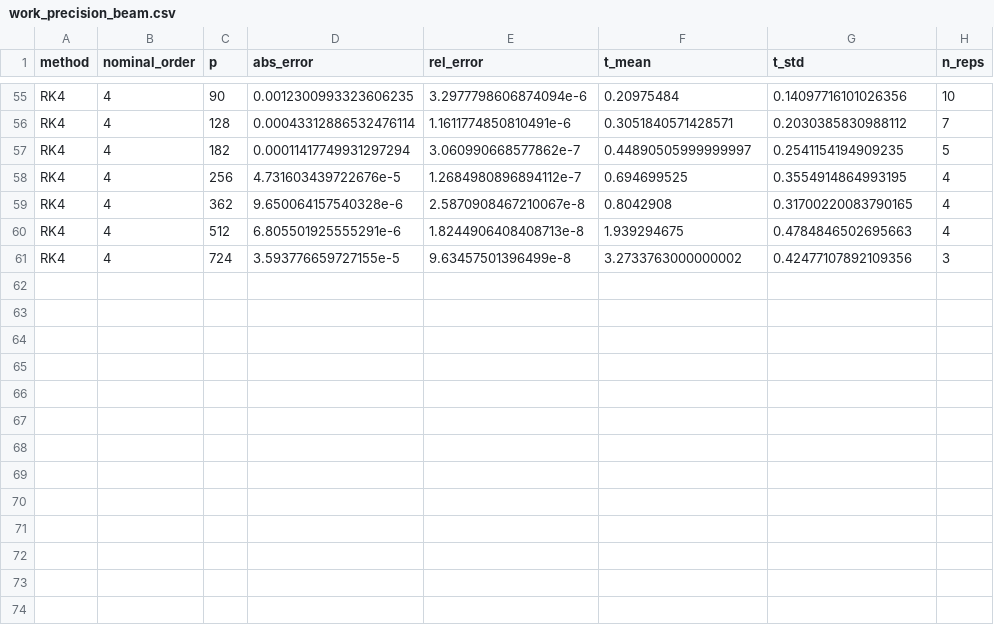
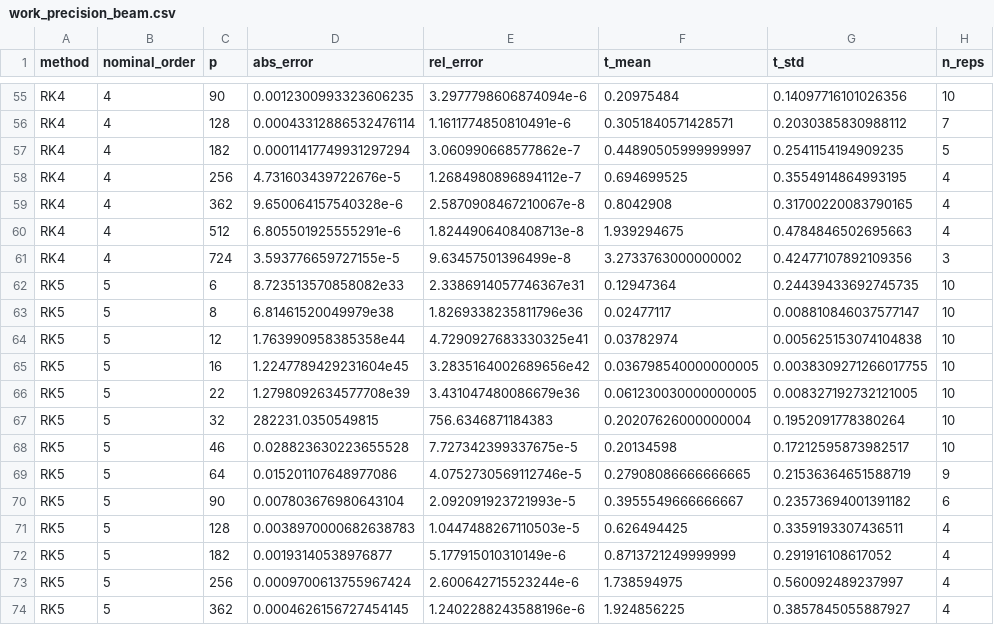
Before and after one commit to bachrathyd/SOSD.jl, a CSV file: benchmark/results/work_precision_beam.csv, drawn as a sheet; only a part is shown, gaps mark what is left out; the diff names each change by its address in the sheet, - before the commit and + after, or states it on an @@ line.

```diff
--- a/benchmark/results/work_precision_beam.csv
+++ b/benchmark/results/work_precision_beam.csv
+row 62: RK5 | 5 | 6 | 8.723513570858082e33 | 2.3386914057746367e31 | 0.12947364 | 0.24439433692745735 | 10
+row 63: RK5 | 5 | 8 | 6.81461520049979e38 | 1.8269338235811796e36 | 0.02477117 | 0.008810846037577147 | 10
+row 64: RK5 | 5 | 12 | 1.763990958385358e44 | 4.7290927683330325e41 | 0.03782974 | 0.005625153074104838 | 10
+row 65: RK5 | 5 | 16 | 1.2247789429231604e45 | 3.2835164002689656e42 | 0.036798540000000005 | 0.0038309271266017755 | 10
+row 66: RK5 | 5 | 22 | 1.2798092634577708e39 | 3.431047480086679e36 | 0.061230030000000005 | 0.008327192732121005 | 10
+row 67: RK5 | 5 | 32 | 282231.0350549815 | 756.6346871184383 | 0.20207626000000004 | 0.1952091778380264 | 10
+row 68: RK5 | 5 | 46 | 0.028823630223655528 | 7.727342399337675e-5 | 0.20134598 | 0.17212595873982517 | 10
+row 69: RK5 | 5 | 64 | 0.015201107648977086 | 4.0752730569112746e-5 | 0.27908086666666665 | 0.21536364651588719 | 9
+row 70: RK5 | 5 | 90 | 0.007803676980643104 | 2.092091923721993e-5 | 0.3955549666666667 | 0.23573694001391182 | 6
+row 71: RK5 | 5 | 128 | 0.0038970000682638783 | 1.0447488267110503e-5 | 0.626494425 | 0.3359193307436511 | 4
+row 72: RK5 | 5 | 182 | 0.00193140538976877 | 5.177915010310149e-6 | 0.8713721249999999 | 0.291916108617052 | 4
+row 73: RK5 | 5 | 256 | 0.0009700613755967424 | 2.600642715523244e-6 | 1.738594975 | 0.560092489237997 | 4
+row 74: RK5 | 5 | 362 | 0.0004626156727454145 | 1.2402288243588196e-6 | 1.924856225 | 0.3857845055887927 | 4
```
Also changed, not shown: 13 other files.
